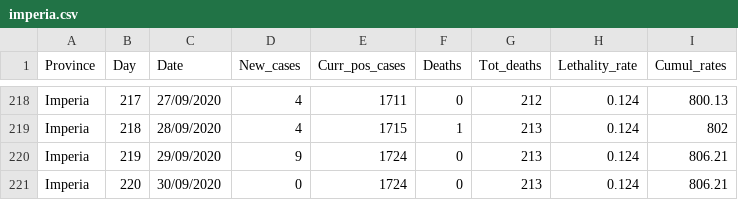
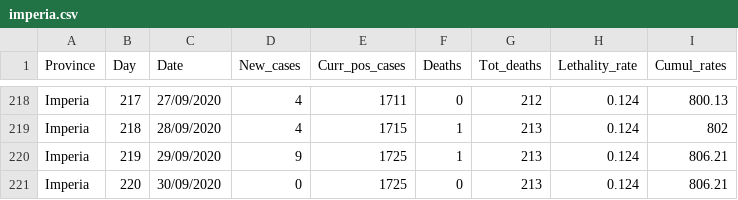
Before and after one commit to CEEDS-DEMM/COVID-Pro-Dataset, a CSV file: Deaths_Liguria/imperia.csv, drawn as a sheet; only a part is shown, gaps mark what is left out.

```diff
--- a/Deaths_Liguria/imperia.csv
+++ b/Deaths_Liguria/imperia.csv
@@ -219,3 +219,3 @@ Imperia,217,27/09/2020,4,1711,0,212,0.124,800.13
 Imperia,218,28/09/2020,4,1715,1,213,0.124,802
-Imperia,219,29/09/2020,9,1724,0,213,0.124,806.21
-Imperia,220,30/09/2020,0,1724,0,213,0.124,806.21
+Imperia,219,29/09/2020,9,1725,1,213,0.124,806.21
+Imperia,220,30/09/2020,0,1725,0,213,0.124,806.21
```
Also changed, not shown: Deaths_Abruzzo/chieti.csv, Deaths_Piemonte/novara.csv, 5 other files.
